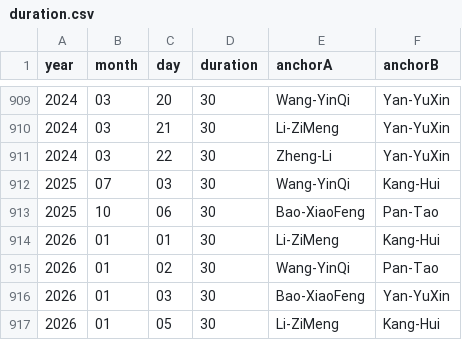
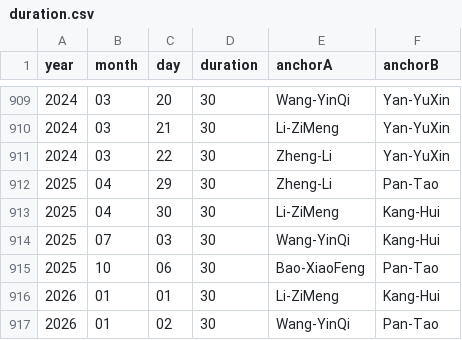
Before and after one commit to xueke114/XinWenLianBo, a CSV file: duration.csv, drawn as a sheet; only a part is shown, gaps mark what is left out; the shorter side is filled out with more unchanged rows.

Commit message:
提交2025-04-29--30

```diff
--- a/duration.csv
+++ b/duration.csv
@@ -911,2 +911,4 @@ year,month,day,duration,anchorA,anchorB
 2024,03,22,30,Zheng-Li,Yan-YuXin
+2025,04,29,30,Zheng-Li,Pan-Tao
+2025,04,30,30,Li-ZiMeng,Kang-Hui
 2025,07,03,30,Wang-YinQi,Kang-Hui
```
